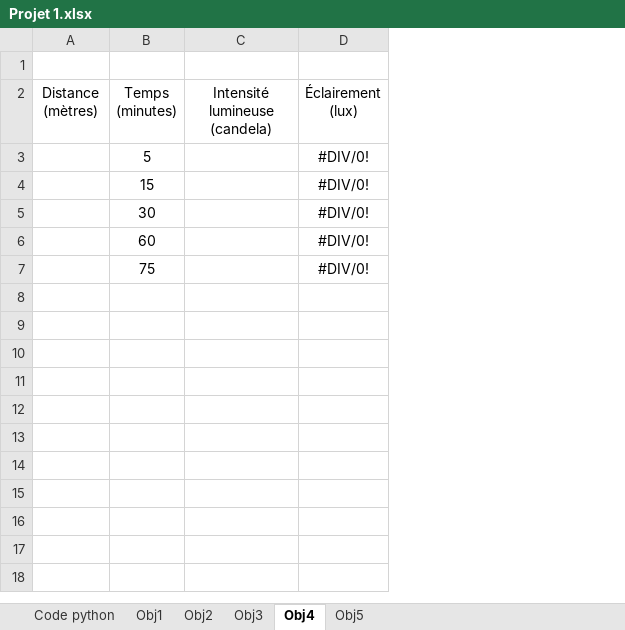
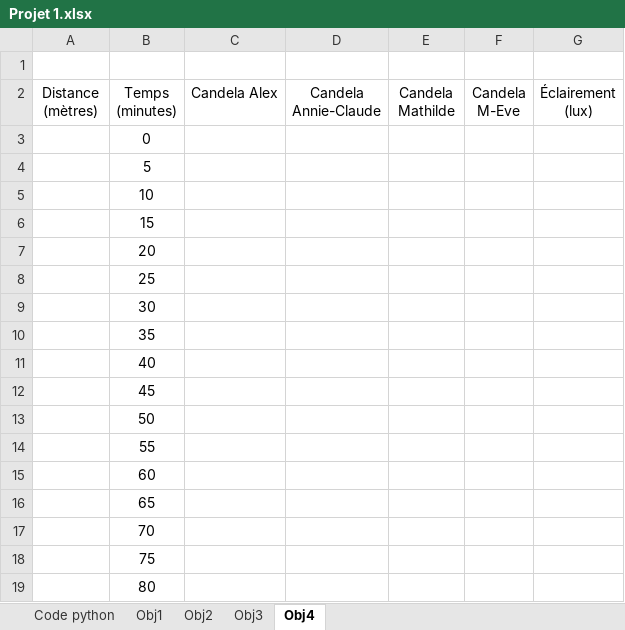
Before and after one commit to Manoe109/Labos-TPOP, an Excel workbook: Projet_1/Projet 1.xlsx, sheet Obj4, drawn as a sheet; values as stored, in another font and other column widths than the file's, no borders; removed rows and columns are numbered as before the commit, all else as after; the diff names each change by its address in the sheet, - before the commit and + after, or states it on an @@ line.

```diff
--- a/Projet_1/Projet 1.xlsx (sheet Obj4)
+++ b/Projet_1/Projet 1.xlsx (sheet Obj4)
-sheet tab: Obj5
-column C (Intensité lumineuse (candela)), empty
+column C (Candela Alex), empty
+column D (Candela Annie-Claude), empty
+column E (Candela Mathilde), empty
+column F (Candela M-Eve), empty
+row 3:  | 0
-G4 (Éclairement (lux)): #DIV/0!
+G4 (Éclairement (lux)): (empty)
+row 5:  | 10
-G6 (Éclairement (lux)): #DIV/0!
+G6 (Éclairement (lux)): (empty)
+row 7:  | 20
+row 8:  | 25
-G9 (Éclairement (lux)): #DIV/0!
+G9 (Éclairement (lux)): (empty)
+row 10:  | 35
+row 11:  | 40
+row 12:  | 45
+row 13:  | 50
+row 14:  | 55
-G15 (Éclairement (lux)): #DIV/0!
+G15 (Éclairement (lux)): (empty)
+row 16:  | 65
+row 17:  | 70
-G18 (Éclairement (lux)): #DIV/0!
+G18 (Éclairement (lux)): (empty)
+row 19:  | 80
```
Also changed, not shown: sheet Obj2, sheet Obj3, sheet Obj1.
